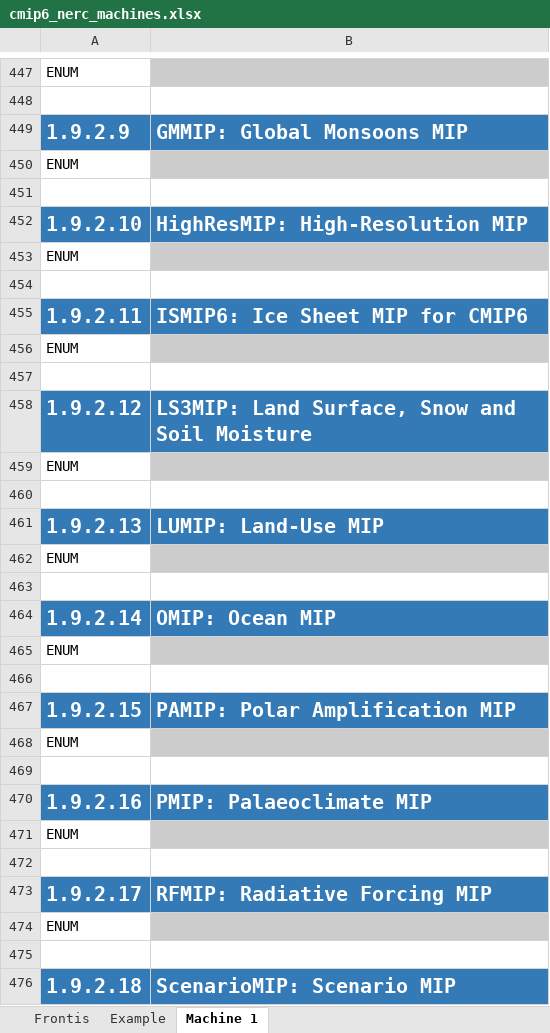
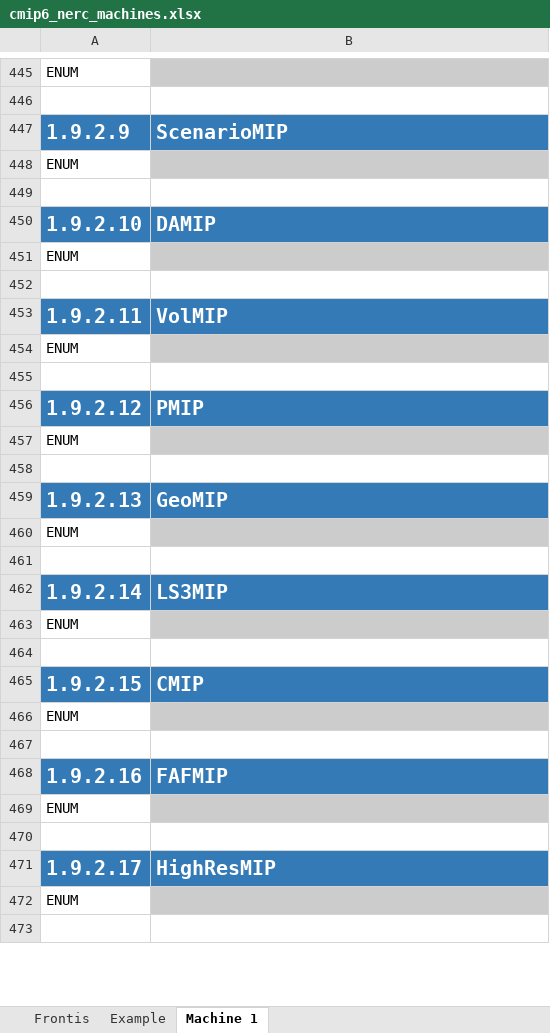
Before and after one commit to csteger/nerc, an Excel workbook: cmip6/machines/cmip6_nerc_machines.xlsx, sheet Machine 1, drawn as a sheet; only a part is shown, gaps mark what is left out; values as stored, in another font and other column widths than the file's, no borders; removed rows and columns are numbered as before the commit, all else as after; the diff covers the shown part only; the diff names each change by its address in the sheet, - before the commit and + after, or states it on an @@ line.

Commit message:
1. Initialise final machines spreadsheet

```diff
--- a/cmip6/machines/cmip6_nerc_machines.xlsx (sheet Machine 1)
+++ b/cmip6/machines/cmip6_nerc_machines.xlsx (sheet Machine 1)
-B447: GMMIP: Global Monsoons MIP
+B447: ScenarioMIP
-B450: HighResMIP: High-Resolution MIP
+B450: DAMIP
-B453: ISMIP6: Ice Sheet MIP for CMIP6
+B453: VolMIP
-B456: LS3MIP: Land Surface, Snow and Soil Moisture
+B456: PMIP
-B459: LUMIP: Land-Use MIP
+B459: GeoMIP
-B462: OMIP: Ocean MIP
+B462: LS3MIP
-B465: PAMIP: Polar Amplification MIP
+B465: CMIP
-B468: PMIP: Palaeoclimate MIP
+B468: FAFMIP
-B471: RFMIP: Radiative Forcing MIP
+B471: HighResMIP
-row 476: 1.9.2.18 | ScenarioMIP: Scenario MIP
```
Also changed, not shown: 4 added rows, 15 removed rows, 2 moved rows, 19 edited cells and cell formats elsewhere in this sheet, sheet Example, sheet Frontis.
